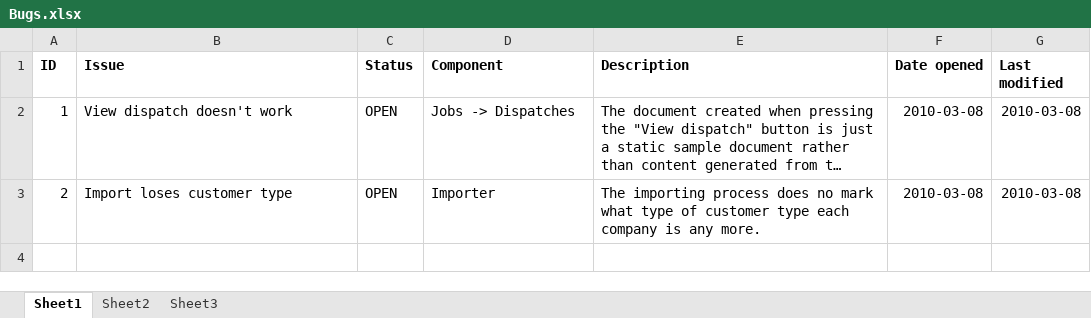
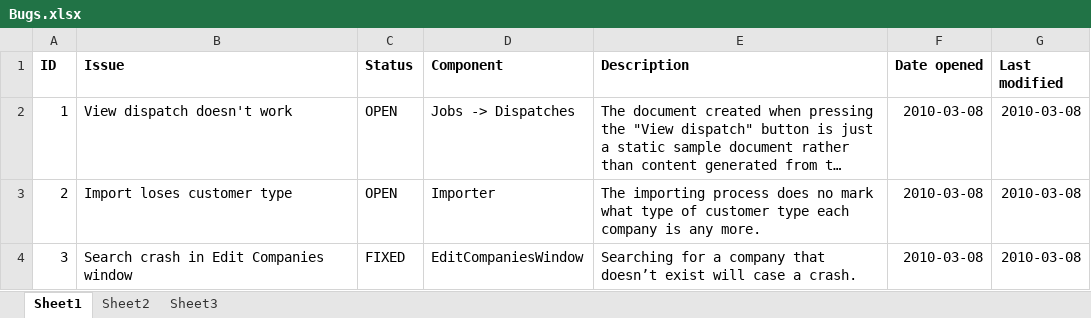
Before and after one commit to antrica-labs/heavy-haul-dispatch, an Excel workbook: Documents/Bugs.xlsx, sheet Sheet1, drawn as a sheet; long unchanged cells end in …; values as stored, in another font and other column widths than the file's, no borders; the diff names each change by its address in the sheet, - before the commit and + after, or states it on an @@ line.

```diff
--- a/Documents/Bugs.xlsx (sheet Sheet1)
+++ b/Documents/Bugs.xlsx (sheet Sheet1)
+row 4: 3 | Search crash in Edit Companies window | FIXED | EditCompaniesWindow | Searching for a company that doesn’t exist will case a crash. | 2010-03-08 | 2010-03-08
```
Also changed, not shown: Documents/ToDo.xlsx, 7 other files.
